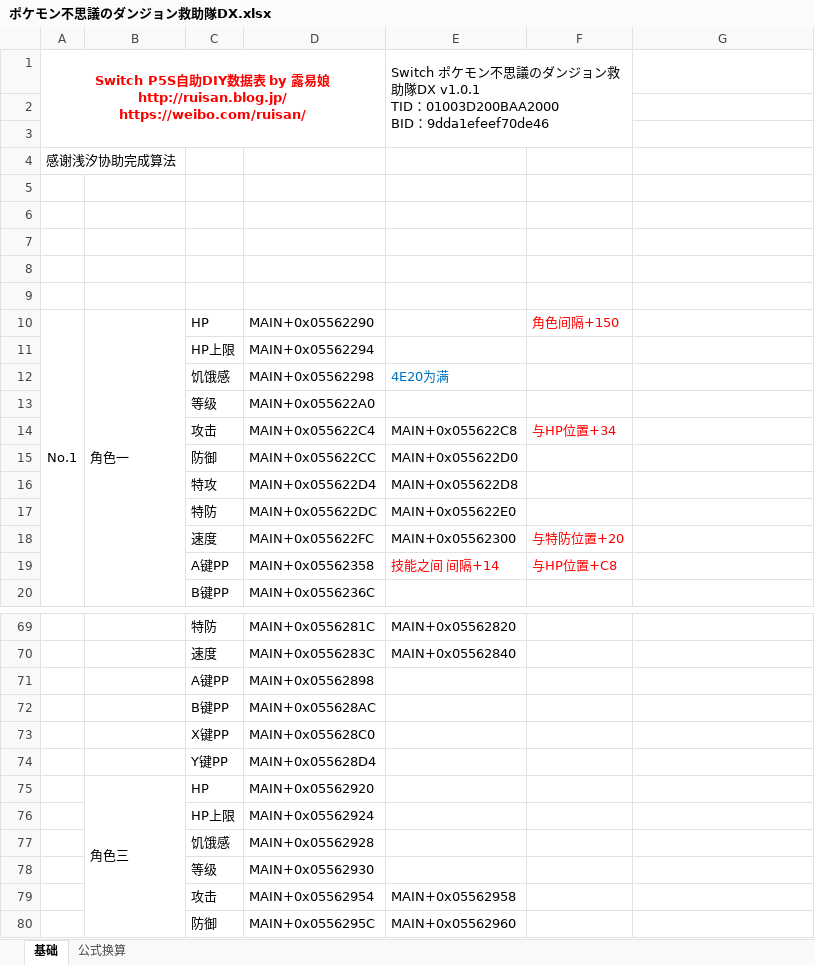
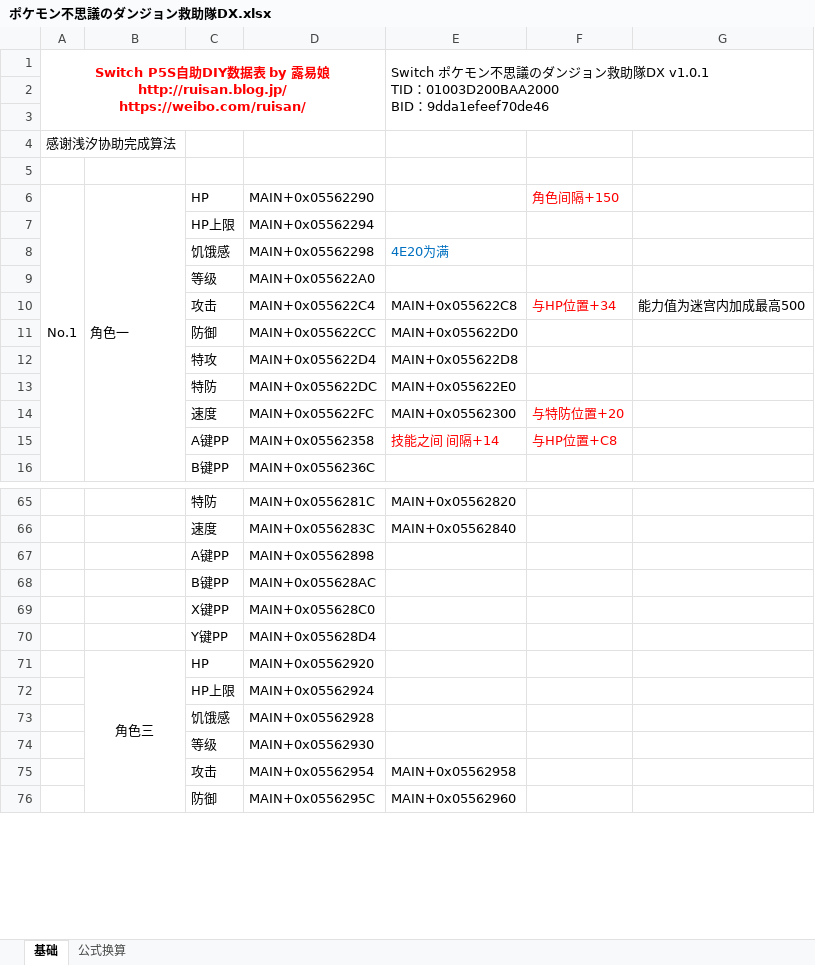
Before and after one commit to Ruimusume/PMdungeonDX, an Excel workbook: ポケモン不思議のダンジョン救助隊DX.xlsx, sheet 基础, drawn as a sheet; only a part is shown, gaps mark what is left out; values as stored, in another font and other column widths than the file's, no borders; removed rows and columns are numbered as before the commit, all else as after; the diff names each change by its address in the sheet, - before the commit and + after, or states it on an @@ line.

Commit message:
Add files via upload

```diff
--- a/ポケモン不思議のダンジョン救助隊DX.xlsx (sheet 基础)
+++ b/ポケモン不思議のダンジョン救助隊DX.xlsx (sheet 基础)
-E1:F3 merged
+E1:G3 merged
-row 6: (empty)
-row 7: (empty)
-row 8: (empty)
-row 9: (empty)
-G10: (empty)
+G10: 能力值为迷宫内加成最高500
-B71 alignment: left
+B71 alignment: center
```
